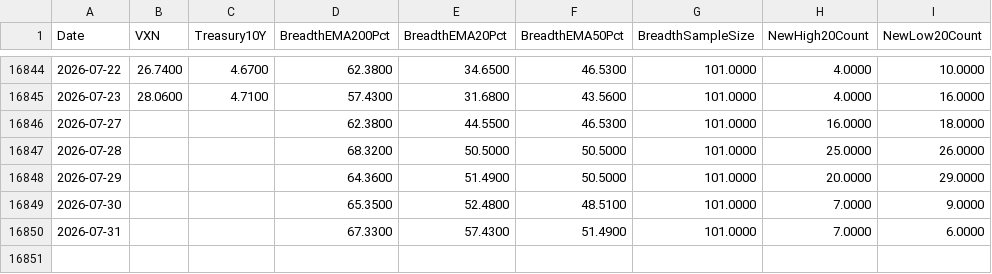
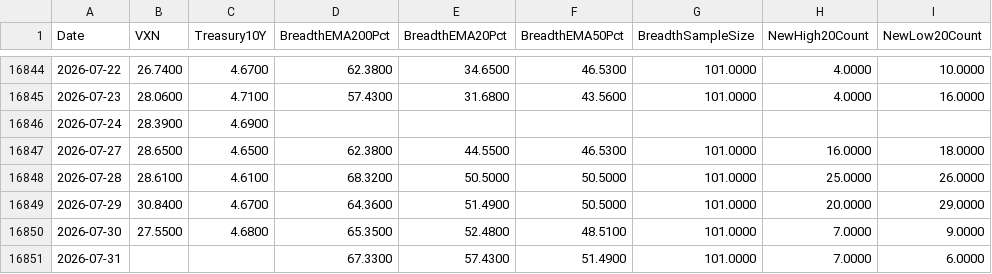
Before and after one commit to Troy9748/nasdaq-monitor, a CSV file: market_context_daily.csv, drawn as a sheet; only a part is shown, gaps mark what is left out.

```diff
--- a/market_context_daily.csv
+++ b/market_context_daily.csv
@@ -16845,6 +16845,7 @@
 2026-07-23,28.0600,4.7100,57.4300,31.6800,43.5600,101.0000,4.0000,16.0000
-2026-07-27,,,62.3800,44.5500,46.5300,101.0000,16.0000,18.0000
-2026-07-28,,,68.3200,50.5000,50.5000,101.0000,25.0000,26.0000
-2026-07-29,,,64.3600,51.4900,50.5000,101.0000,20.0000,29.0000
-2026-07-30,,,65.3500,52.4800,48.5100,101.0000,7.0000,9.0000
+2026-07-24,28.3900,4.6900,,,,,,
+2026-07-27,28.6500,4.6500,62.3800,44.5500,46.5300,101.0000,16.0000,18.0000
+2026-07-28,28.6100,4.6100,68.3200,50.5000,50.5000,101.0000,25.0000,26.0000
+2026-07-29,30.8400,4.6700,64.3600,51.4900,50.5000,101.0000,20.0000,29.0000
+2026-07-30,27.5500,4.6800,65.3500,52.4800,48.5100,101.0000,7.0000,9.0000
 2026-07-31,,,67.3300,57.4300,51.4900,101.0000,7.0000,6.0000
```
Also changed, not shown: 7 other files.
